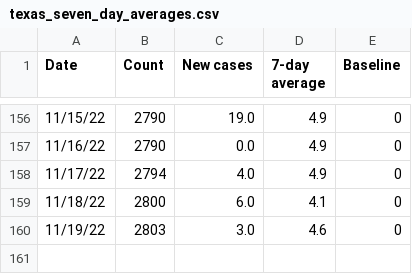
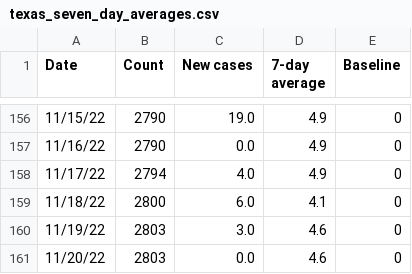
Before and after one commit to ryan-serpico/us-tx-monkeypox-tracker, a CSV file: data/texas_seven_day_averages.csv, drawn as a sheet; only a part is shown, gaps mark what is left out; the diff names each change by its address in the sheet, - before the commit and + after, or states it on an @@ line.

Commit message:
Latest data: Sun Nov 20 19:05:24 UTC 2022

```diff
--- a/data/texas_seven_day_averages.csv
+++ b/data/texas_seven_day_averages.csv
+row 161: 11/20/22 | 2803 | 0.0 | 4.6 | 0
```
Also changed, not shown: data/bexar_log.csv, data/texas_data.csv, 2 other files.
